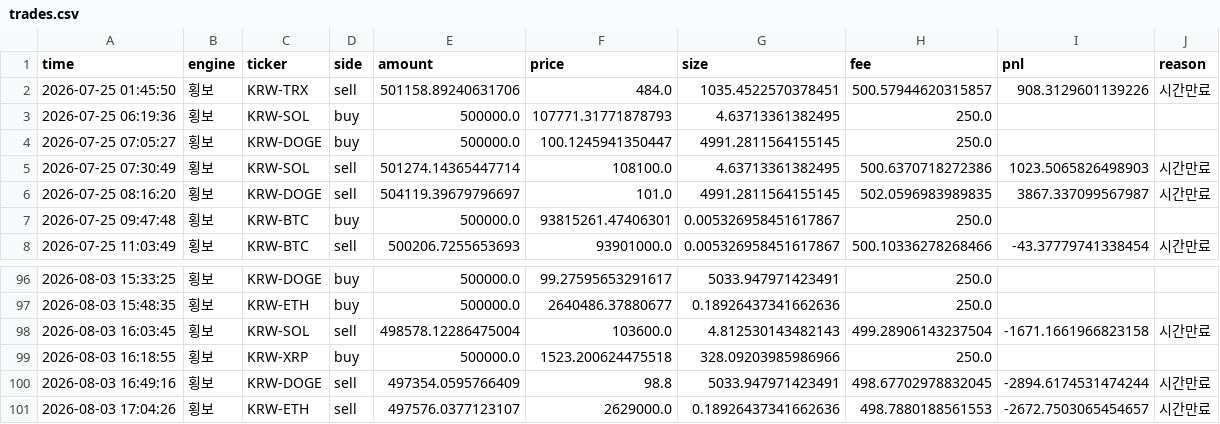
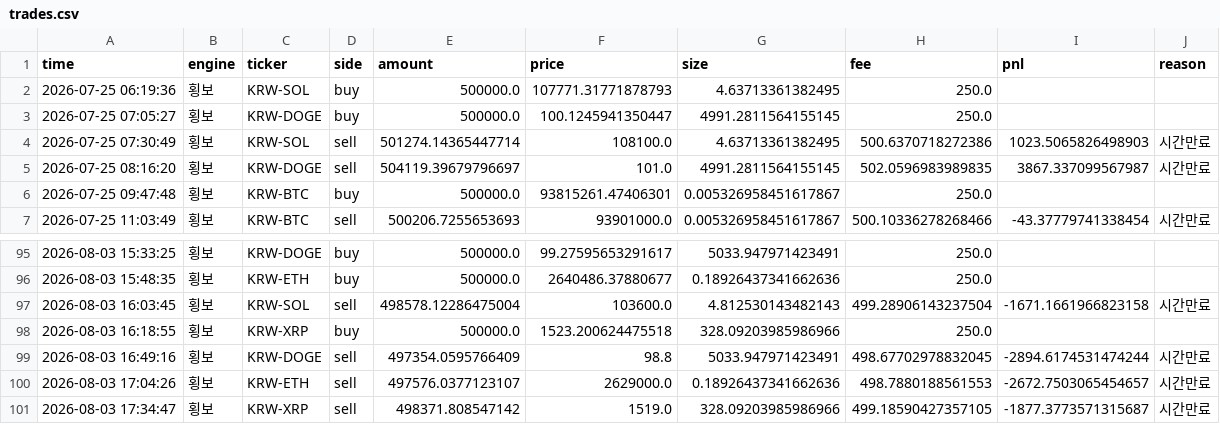
Before and after one commit to reoh97/SuperPro, a CSV file: reports/trades.csv, drawn as a sheet; only a part is shown, gaps mark what is left out; removed rows and columns are numbered as before the commit, all else as after; the diff names each change by its address in the sheet, - before the commit and + after, or states it on an @@ line.

```diff
--- a/reports/trades.csv
+++ b/reports/trades.csv
-row 2: 2026-07-25 01:45:50 | 횡보 | KRW-TRX | sell | 501158.89240631706 | 484.0 | 1035.4522570378451 | 500.57944620315857 | 908.3129601139226 | 시간만료
+row 101: 2026-08-03 17:34:47 | 횡보 | KRW-XRP | sell | 498371.808547142 | 1519.0 | 328.09203985986966 | 499.18590427357105 | -1877.3773571315687 | 시간만료
```
Also changed, not shown: 1 other file.
